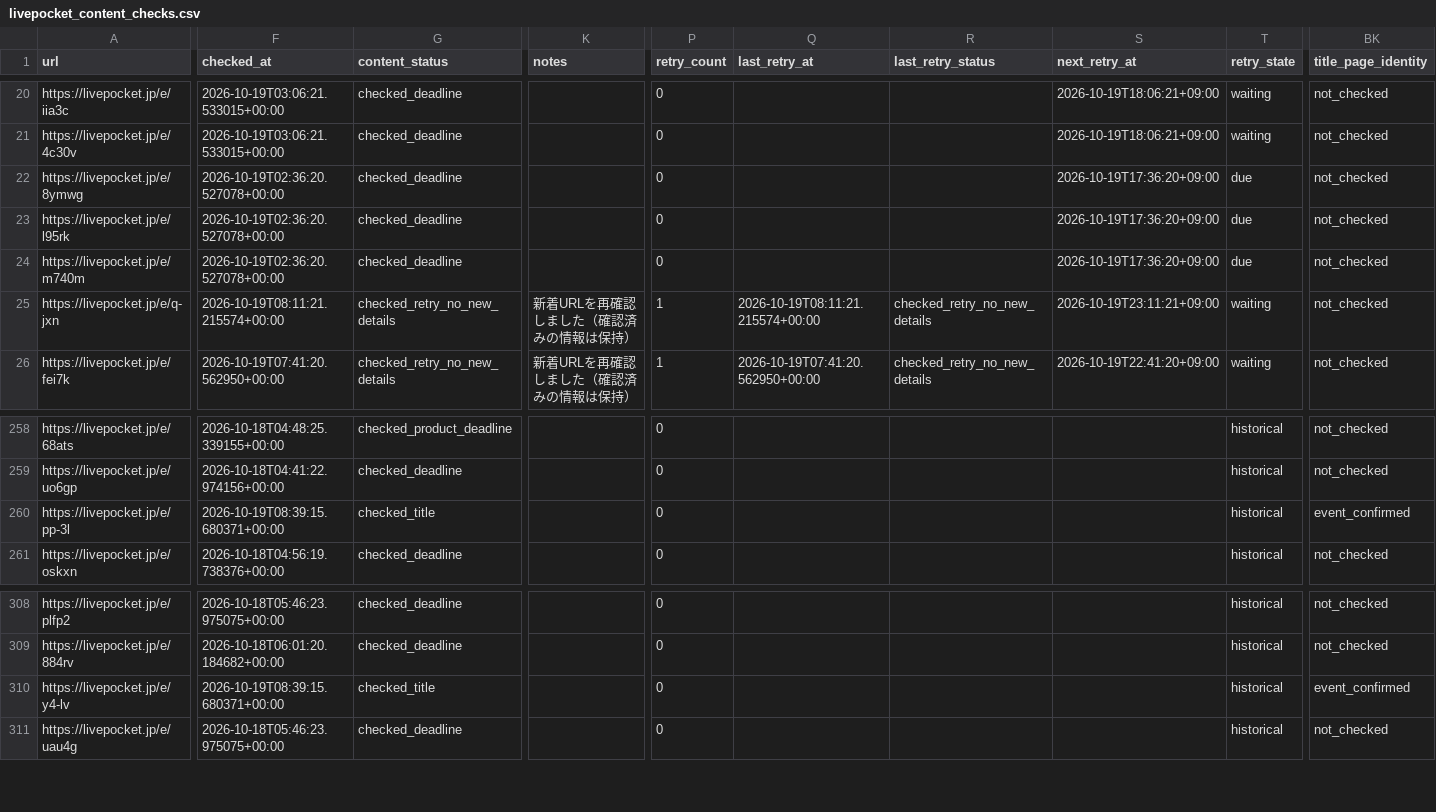
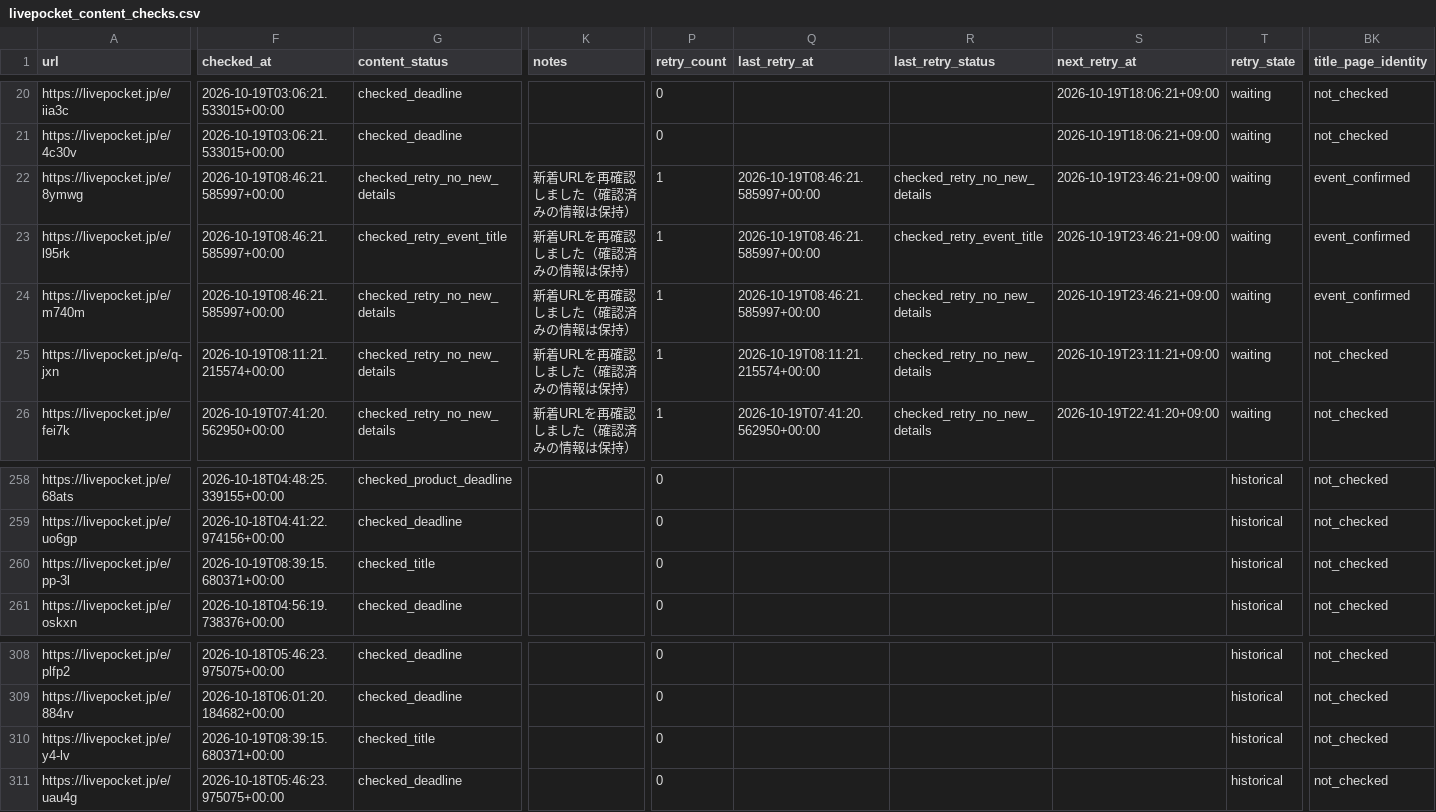
Before and after one commit to ttttt-9554/pokeca-map, a CSV file: livepocket_content_checks.csv, drawn as a sheet; only a part is shown, gaps mark what is left out; the diff covers the shown part only; the diff names each change by its address in the sheet, - before the commit and + after, or states it on an @@ line.

```diff
--- a/livepocket_content_checks.csv
+++ b/livepocket_content_checks.csv
-F22:F24 (checked_at): 2026-10-19T02:36:20.527078+00:00
+F22:F24 (checked_at): 2026-10-19T08:46:21.585997+00:00
-G22 (content_status): checked_deadline
+G22 (content_status): checked_retry_no_new_details
-K22:K24 (notes): (empty)
+K22:K24 (notes): 新着URLを再確認しました（確認済みの情報は保持）
-P22:P24 (retry_count): 0
+P22:P24 (retry_count): 1
-Q22:Q24 (last_retry_at): (empty)
+Q22:Q24 (last_retry_at): 2026-10-19T08:46:21.585997+00:00
-R22 (last_retry_status): (empty)
+R22 (last_retry_status): checked_retry_no_new_details
-S22:S24 (next_retry_at): 2026-10-19T17:36:20+09:00
+S22:S24 (next_retry_at): 2026-10-19T23:46:21+09:00
-T22:T24 (retry_state): due
+T22:T24 (retry_state): waiting
-BK22:BK24 (title_page_identity): not_checked
+BK22:BK24 (title_page_identity): event_confirmed
-G23 (content_status): checked_deadline
+G23 (content_status): checked_retry_event_title
-R23 (last_retry_status): (empty)
+R23 (last_retry_status): checked_retry_event_title
-G24 (content_status): checked_deadline
+G24 (content_status): checked_retry_no_new_details
-R24 (last_retry_status): (empty)
+R24 (last_retry_status): checked_retry_no_new_details
-BK260 (title_page_identity): event_confirmed
+BK260 (title_page_identity): not_checked
-BK310 (title_page_identity): event_confirmed
+BK310 (title_page_identity): not_checked
```
Also changed, not shown: 40 edited cells elsewhere in this file, livepocket_deadline_sources.csv, livepocket_review_queue.csv, 2 other files.
